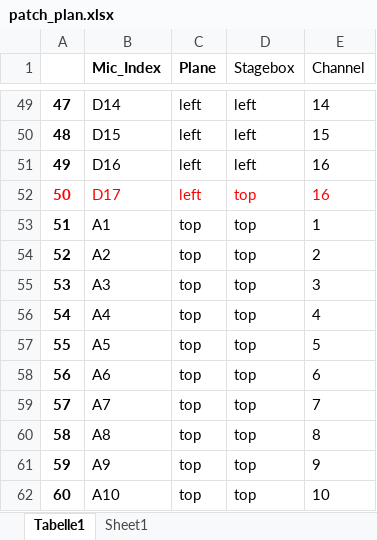
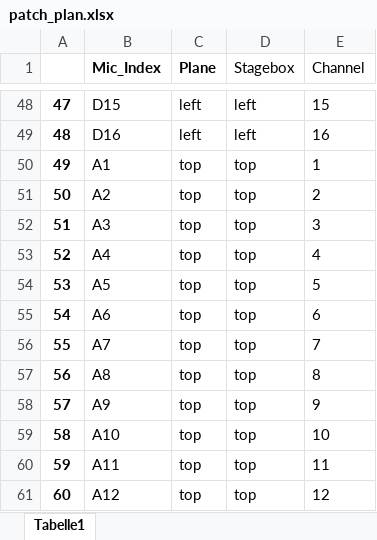
Before and after one commit to Floloffel/Bassoon2425, an Excel workbook: mic_positions/data/patch_plan.xlsx, sheet Tabelle1, drawn as a sheet; only a part is shown, gaps mark what is left out; values as stored, in another font and other column widths than the file's, no borders; addresses are those after the commit; the diff covers the shown part only; the diff names each change by its address in the sheet, - before the commit and + after, or states it on an @@ line.

```diff
--- a/mic_positions/data/patch_plan.xlsx (sheet Tabelle1)
+++ b/mic_positions/data/patch_plan.xlsx (sheet Tabelle1)
-sheet tab: Sheet1
-B48 (Mic_Index): D14
+B48 (Mic_Index): D15
-E48 (Channel): 14
+E48 (Channel): 15
-B49 (Mic_Index): D15
+B49 (Mic_Index): D16
-E49 (Channel): 15
+E49 (Channel): 16
-B50 (Mic_Index): D16
+B50 (Mic_Index): A1
-C50:C51 (Plane): left
+C50:C51 (Plane): top
-D50 (Stagebox): left
+D50 (Stagebox): top
-E50 (Channel): 16
+E50 (Channel): 1
-A51:E51 text colour: #FF0000
+A51:E51 text colour: black
-B51 (Mic_Index): D17
+B51 (Mic_Index): A2
-E51 (Channel): 16
+E51 (Channel): 2
-B52 (Mic_Index): A1
+B52 (Mic_Index): A3
-E52 (Channel): 1
+E52 (Channel): 3
-B53 (Mic_Index): A2
+B53 (Mic_Index): A4
-E53 (Channel): 2
+E53 (Channel): 4
-B54 (Mic_Index): A3
+B54 (Mic_Index): A5
-E54 (Channel): 3
+E54 (Channel): 5
-B55 (Mic_Index): A4
+B55 (Mic_Index): A6
-E55 (Channel): 4
+E55 (Channel): 6
-B56 (Mic_Index): A5
+B56 (Mic_Index): A7
-E56 (Channel): 5
+E56 (Channel): 7
-B57 (Mic_Index): A6
+B57 (Mic_Index): A8
-E57 (Channel): 6
+E57 (Channel): 8
-B58 (Mic_Index): A7
+B58 (Mic_Index): A9
-E58 (Channel): 7
+E58 (Channel): 9
-B59 (Mic_Index): A8
+B59 (Mic_Index): A10
-E59 (Channel): 8
+E59 (Channel): 10
-B60 (Mic_Index): A9
+B60 (Mic_Index): A11
-E60 (Channel): 9
+E60 (Channel): 11
-B61 (Mic_Index): A10
+B61 (Mic_Index): A12
-E61 (Channel): 10
+E61 (Channel): 12
```
Also changed, not shown: 1 added row, 1 removed row, 71 edited cells and cell formats elsewhere in this sheet, mic_positions/data/3d_measured_coords.xlsx, mic_positions/data/mic_pos_distances.xlsx, 6 other files.
